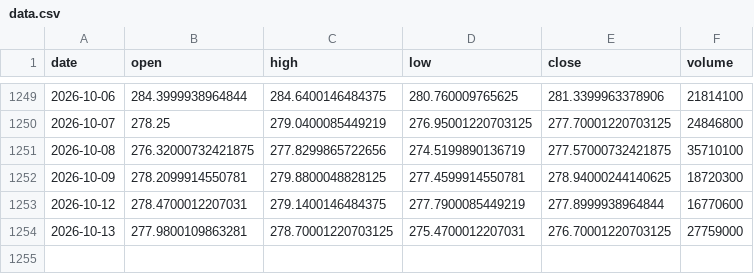
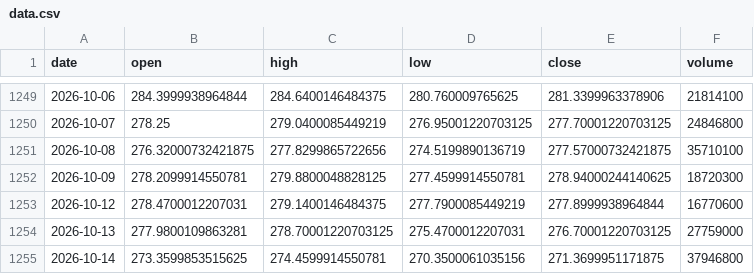
Before and after one commit to BaekJaeYeol/paper-trading-program, a CSV file: hourly-state/IWM/data.csv, drawn as a sheet; only a part is shown, gaps mark what is left out.

```diff
--- a/hourly-state/IWM/data.csv
+++ b/hourly-state/IWM/data.csv
@@ -1254 +1254,2 @@ date,open,high,low,close,volume
 2026-10-13,277.9800109863281,278.70001220703125,275.4700012207031,276.70001220703125,27759000
+2026-10-14,273.3599853515625,274.4599914550781,270.3500061035156,271.3699951171875,37946800
```
Also changed, not shown: hourly-state/DIA/data.csv, hourly-state/QQQ/data.csv, 18 other files.
